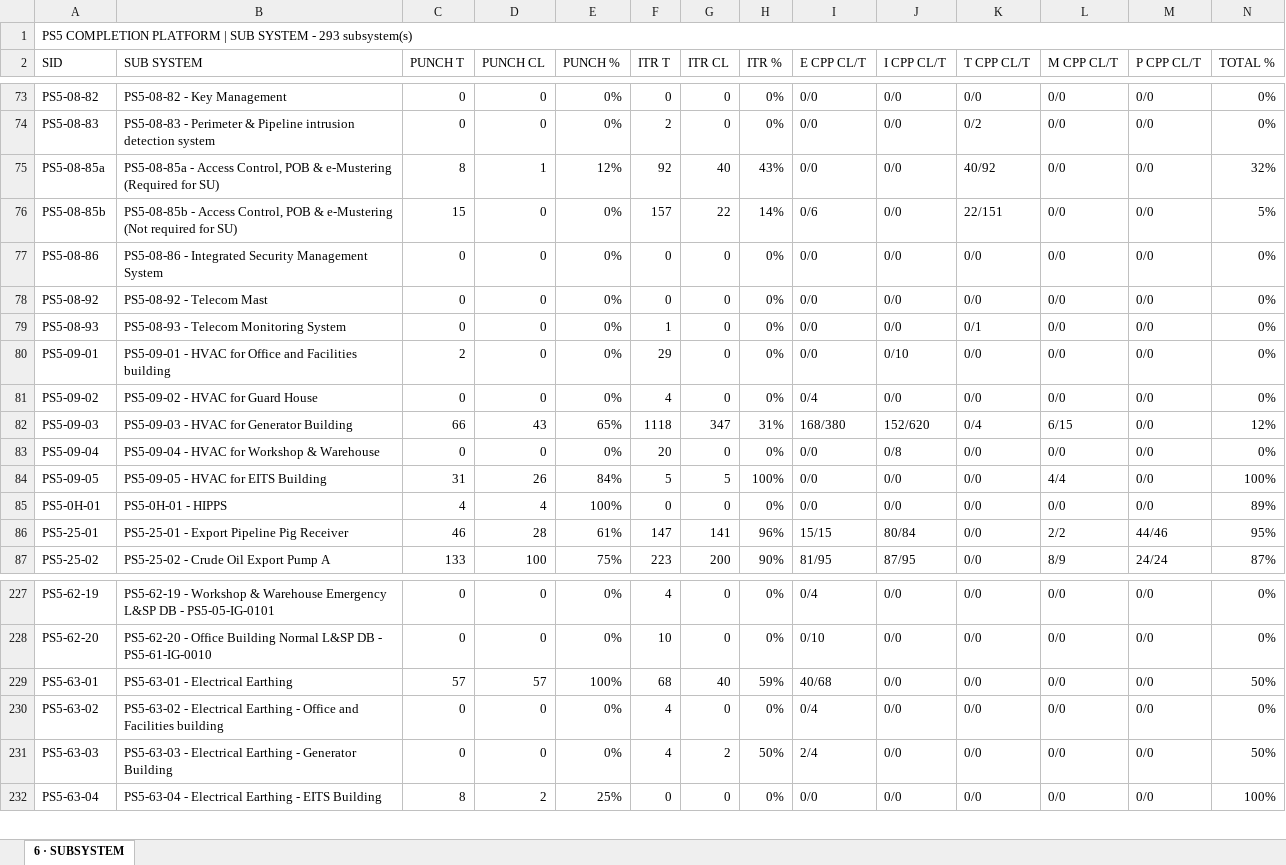
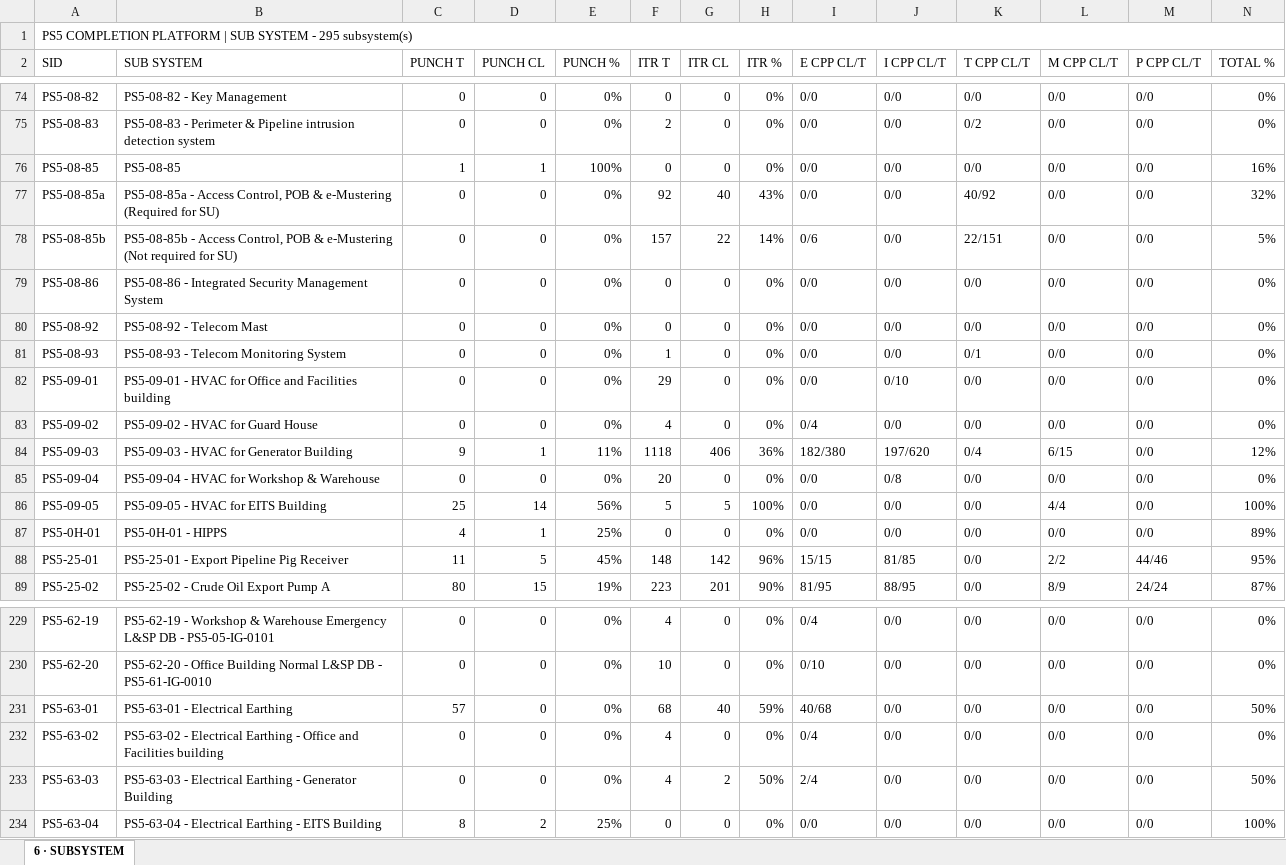
Before and after one commit to Mohamedgawad1/PS5-COMPLETION-PLATFORM, an Excel workbook: EXCEL/6 - SUBSYSTEM.xlsx, sheet 6 · SUBSYSTEM, drawn as a sheet; only a part is shown, gaps mark what is left out; values as stored, in another font and other column widths than the file's, no cell formats; addresses are those after the commit; rows hold the shown columns only; the diff covers the shown part only; the diff names each change by its address in the sheet, - before the commit and + after, or states it on an @@ line.

```diff
--- a/EXCEL/6 - SUBSYSTEM.xlsx (sheet 6 · SUBSYSTEM)
+++ b/EXCEL/6 - SUBSYSTEM.xlsx (sheet 6 · SUBSYSTEM)
-A1 (SID): …SYSTEM - 293 subsystem(s)
+A1 (SID): …SYSTEM - 295 subsystem(s)
+row 76: PS5-08-85 | PS5-08-85 | 1 | 1 | 100% | 0 | 0 | 0% | 0/0 | 0/0 | 0/0 | 0/0 | 0/0 | 16%
-C77 (PUNCH T): 8
+C77 (PUNCH T): 0
-D77 (PUNCH CL): 1
+D77 (PUNCH CL): 0
-E77 (PUNCH %): 12%
+E77 (PUNCH %): 0%
-C78 (PUNCH T): 15
+C78 (PUNCH T): 0
-C82 (PUNCH T): 2
+C82 (PUNCH T): 0
-C84 (PUNCH T): 66
+C84 (PUNCH T): 9
-D84 (PUNCH CL): 43
+D84 (PUNCH CL): 1
-E84 (PUNCH %): 65%
+E84 (PUNCH %): 11%
-G84 (ITR CL): 347
+G84 (ITR CL): 406
-H84 (ITR %): 31%
+H84 (ITR %): 36%
-I84 (E CPP CL/T): 168/380
+I84 (E CPP CL/T): 182/380
-J84 (I CPP CL/T): 152/620
+J84 (I CPP CL/T): 197/620
-C86 (PUNCH T): 31
+C86 (PUNCH T): 25
-D86 (PUNCH CL): 26
+D86 (PUNCH CL): 14
-E86 (PUNCH %): 84%
+E86 (PUNCH %): 56%
-D87 (PUNCH CL): 4
+D87 (PUNCH CL): 1
-E87 (PUNCH %): 100%
+E87 (PUNCH %): 25%
-C88 (PUNCH T): 46
+C88 (PUNCH T): 11
-D88 (PUNCH CL): 28
+D88 (PUNCH CL): 5
-E88 (PUNCH %): 61%
+E88 (PUNCH %): 45%
-F88 (ITR T): 147
+F88 (ITR T): 148
-G88 (ITR CL): 141
+G88 (ITR CL): 142
-J88 (I CPP CL/T): 80/84
+J88 (I CPP CL/T): 81/85
-C89 (PUNCH T): 133
+C89 (PUNCH T): 80
-D89 (PUNCH CL): 100
+D89 (PUNCH CL): 15
-E89 (PUNCH %): 75%
+E89 (PUNCH %): 19%
-G89 (ITR CL): 200
+G89 (ITR CL): 201
-J89 (I CPP CL/T): 87/95
+J89 (I CPP CL/T): 88/95
-D231 (PUNCH CL): 57
+D231 (PUNCH CL): 0
-E231 (PUNCH %): 100%
+E231 (PUNCH %): 0%
```
Also changed, not shown: 1 added row and 634 edited cells elsewhere in this sheet, cell formats, EXCEL/2 - RFC PROGRESS.xlsx, EXCEL/3 - BLOCKING-REMARKS.xlsx, 8 other files.
